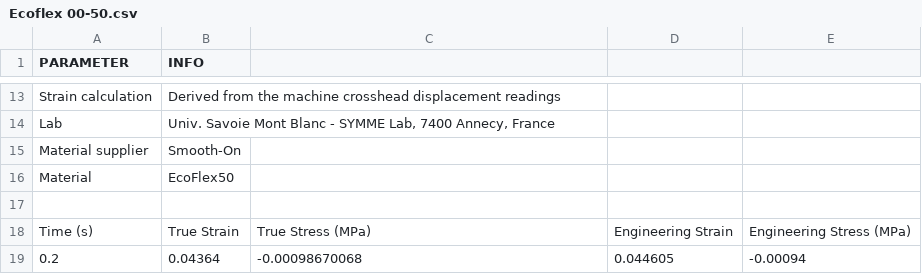
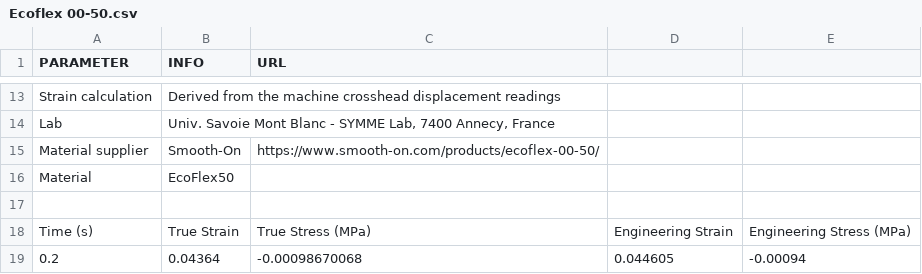
Before and after one commit to LucMarechal/Soft-Robotics-Materials-Database, a CSV file: Tensile-Tests-Data/Ecoflex 00-50.csv, drawn as a sheet; only a part is shown, gaps mark what is left out; the diff names each change by its address in the sheet, - before the commit and + after, or states it on an @@ line.

Commit message:
Update Ecoflex 00-50.csv

```diff
--- a/Tensile-Tests-Data/Ecoflex 00-50.csv
+++ b/Tensile-Tests-Data/Ecoflex 00-50.csv
-C1: (empty)
+C1: URL
-C15 (URL): (empty)
+C15 (URL): https://www.smooth-on.com/products/ecoflex-00-50/
```
